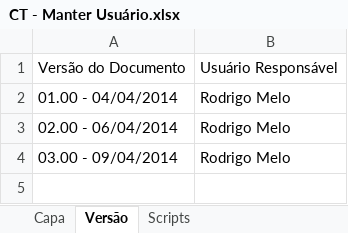
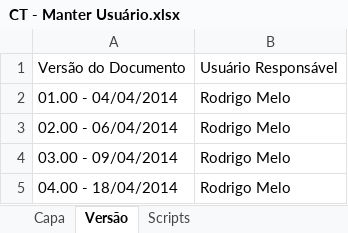
Before and after one commit to OxeCorporation/Scrumming, an Excel workbook: trunk/doc/testes/CT - Manter Usuário.xlsx, sheet Versão, drawn as a sheet; values as stored, in another font and other column widths than the file's, no borders; the diff names each change by its address in the sheet, - before the commit and + after, or states it on an @@ line.

```diff
--- a/trunk/doc/testes/CT - Manter Usuário.xlsx (sheet Versão)
+++ b/trunk/doc/testes/CT - Manter Usuário.xlsx (sheet Versão)
+row 5: 04.00 - 18/04/2014 | Rodrigo Melo
```
Also changed, not shown: sheet Scripts, trunk/doc/testes/CT - Manter Empresa.xlsx, 1 other file.
